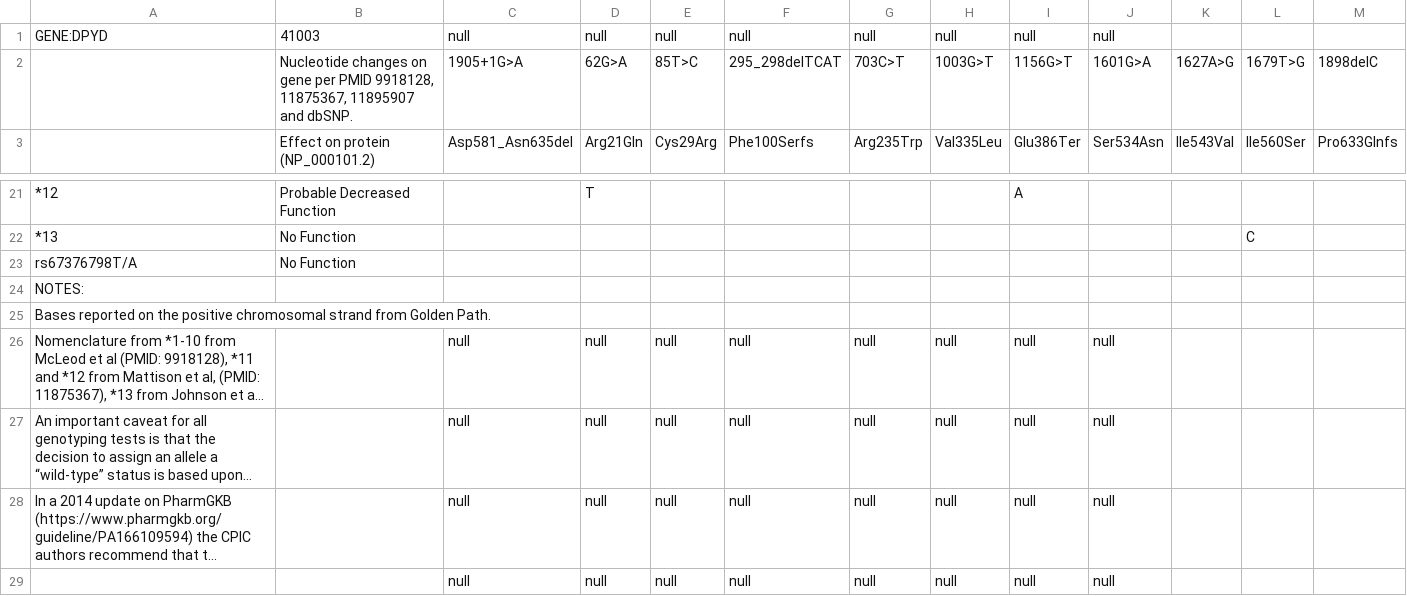
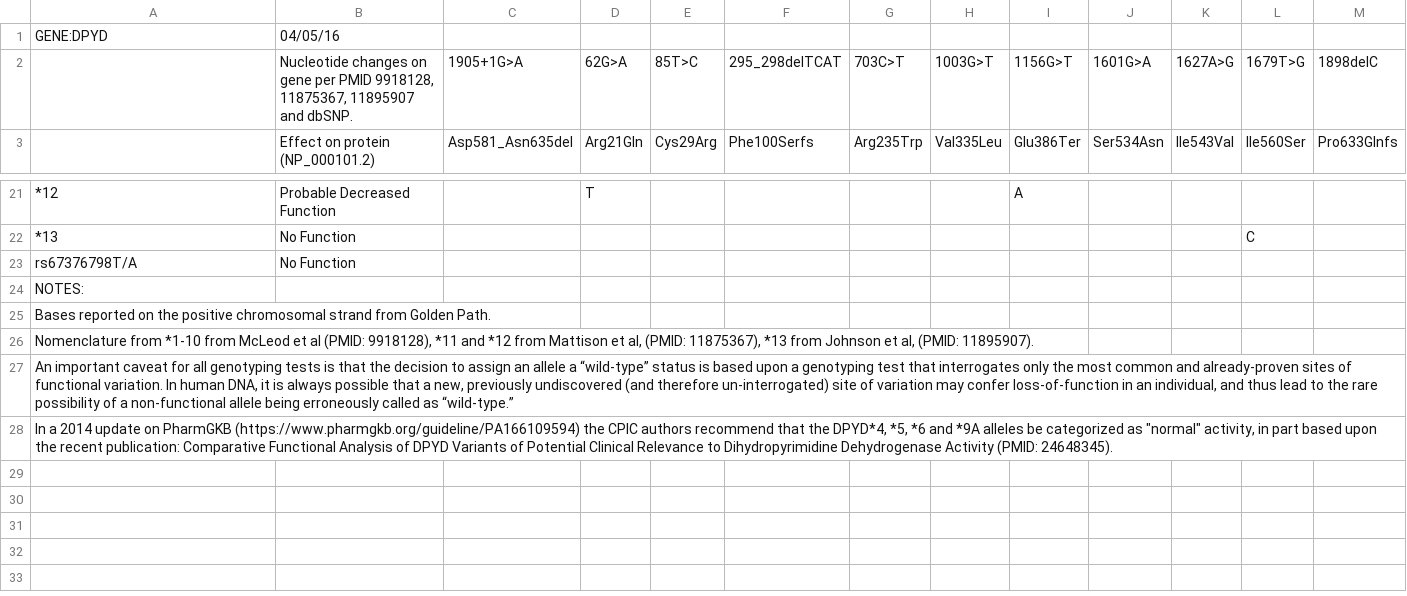
Before and after one commit to xiaojay/cpic-data, a TSV file: translations/DPYD.allele.translation.tsv, drawn as a sheet; only a part is shown, gaps mark what is left out; long unchanged cells end in …; rows hold the shown columns only; the diff names each change by its address in the sheet, - before the commit and + after, or states it on an @@ line.

```diff
--- a/translations/DPYD.allele.translation.tsv
+++ b/translations/DPYD.allele.translation.tsv
-B1: 41003
+B1: 04/05/16
-C1: null
+C1: (empty)
-D1: null
+D1: (empty)
-E1: null
+E1: (empty)
-F1: null
+F1: (empty)
-G1: null
+G1: (empty)
-H1: null
+H1: (empty)
-I1: null
+I1: (empty)
-J1: null
+J1: (empty)
-C26:C28: null
+C26:C28: (empty)
-D26:D28: null
+D26:D28: (empty)
-E26:E28: null
+E26:E28: (empty)
-F26:F28: null
+F26:F28: (empty)
-G26:G28: null
+G26:G28: (empty)
-H26:H28: null
+H26:H28: (empty)
-I26:I28: null
+I26:I28: (empty)
-J26:J28: null
+J26:J28: (empty)
-row 29:  |  | null | null | null | null | null | null | null | null
```
Also changed, not shown: translations/CYP2C19.allele.translation.tsv, translations/CYP2C9.allele.translation.tsv, 7 other files.
